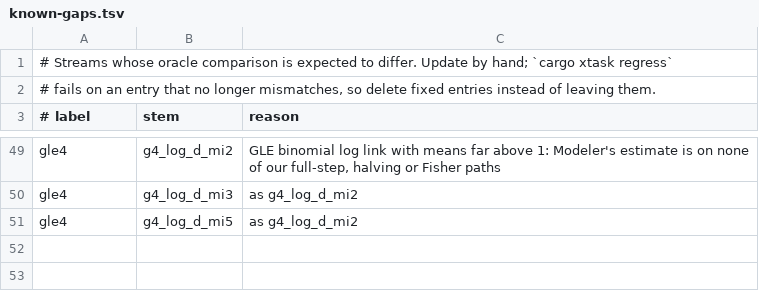
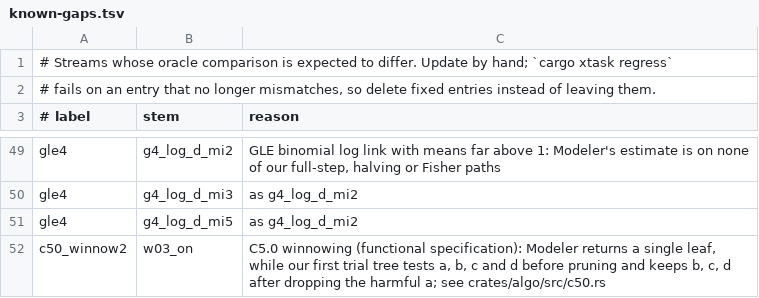
Before and after one commit to witold-andelie/data-mining-software, a TSV file: xtask/known-gaps.tsv, drawn as a sheet; only a part is shown, gaps mark what is left out; the diff names each change by its address in the sheet, - before the commit and + after, or states it on an @@ line.

```diff
--- a/xtask/known-gaps.tsv
+++ b/xtask/known-gaps.tsv
+row 52: c50_winnow2 | w03_on | C5.0 winnowing (functional specification): Modeler returns a single leaf, while our first trial tree tests a, b, c and d before pruning and keeps b, c, d after dropping the harmful a; see crates/algo/src/c50.rs
```
Also changed, not shown: 5 other files.
